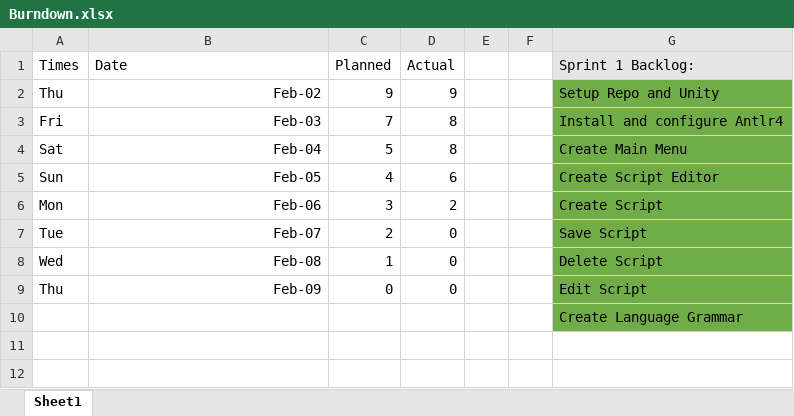
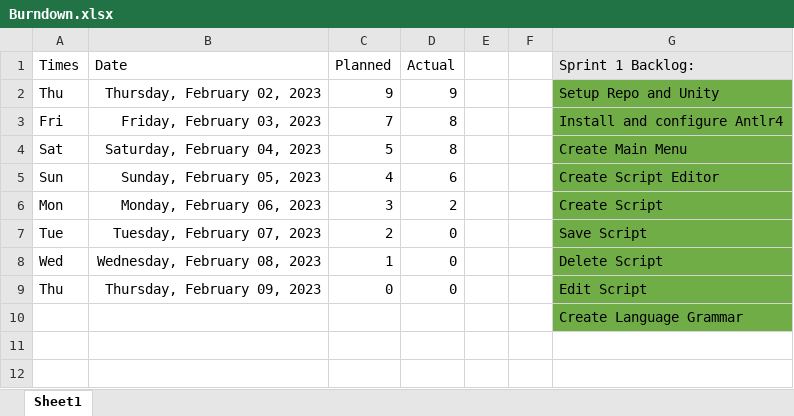
Before and after one commit to BartonLouis/ConcurrentProgrammingGame, an Excel workbook: Burndown.xlsx, sheet Sheet1, drawn as a sheet; only a part is shown; values as stored, in another font and other column widths than the file's, no borders; charts and pictures not drawn; the diff covers the shown part only; the diff names each change by its address in the sheet, - before the commit and + after, or states it on an @@ line.

```diff
--- a/Burndown.xlsx (sheet Sheet1)
+++ b/Burndown.xlsx (sheet Sheet1)
-B2: Feb-02
+B2: Thursday, February 02, 2023
-B3: Feb-03
+B3: Friday, February 03, 2023
-B4: Feb-04
+B4: Saturday, February 04, 2023
-B5: Feb-05
+B5: Sunday, February 05, 2023
-B6: Feb-06
+B6: Monday, February 06, 2023
-B7: Feb-07
+B7: Tuesday, February 07, 2023
-B8: Feb-08
+B8: Wednesday, February 08, 2023
-B9: Feb-09
+B9: Thursday, February 09, 2023
```
Also changed, not shown: 17 added rows, 27 edited cells and cell formats elsewhere in this sheet, charts or pictures, 45 other files.
